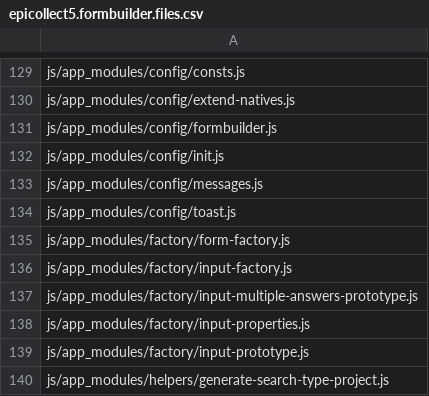
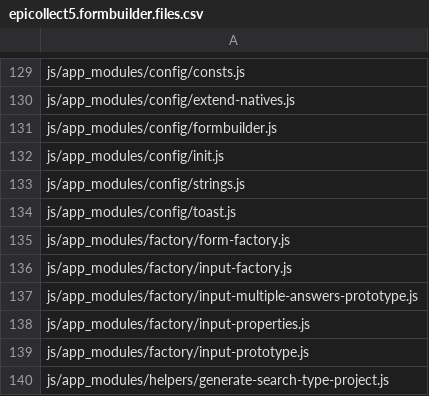
Before and after one commit to epicollect5/epicollect5-formbuilder, a CSV file: epicollect5.formbuilder.files.csv, drawn as a sheet; only a part is shown, gaps mark what is left out.

Commit message:
chore: update file inventory

```diff
--- a/epicollect5.formbuilder.files.csv
+++ b/epicollect5.formbuilder.files.csv
@@ -132,3 +132,3 @@ js/app_modules/config/formbuilder.js
 js/app_modules/config/init.js
-js/app_modules/config/messages.js
+js/app_modules/config/strings.js
 js/app_modules/config/toast.js
```
